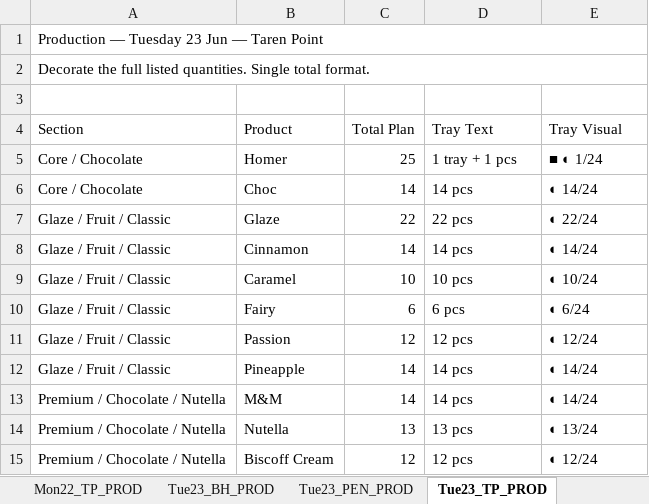
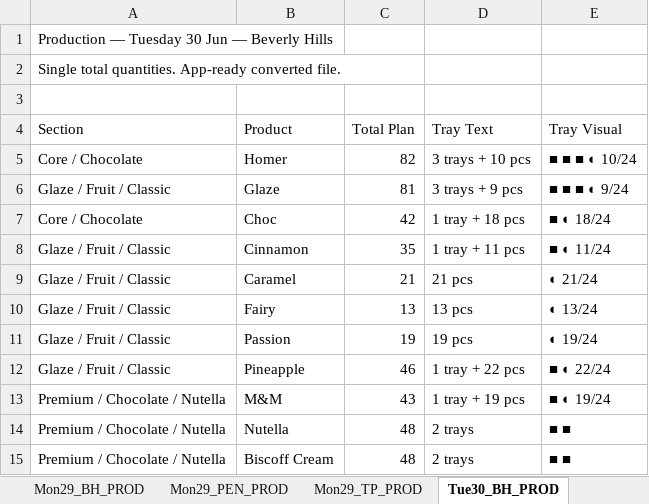
Before and after one commit to winstonsmith38330/Freda-cockpit-V31, an Excel workbook: server/data/imports/production/prod.xlsx, sheet Tue30_BH_PROD, drawn as a sheet; only a part is shown; values as stored, in another font and other column widths than the file's, no cell formats; removed rows and columns are numbered as before the commit, all else as after; the diff covers the shown part only; the diff names each change by its address in the sheet, - before the commit and + after, or states it on an @@ line.

```diff
--- a/server/data/imports/production/prod.xlsx (sheet Tue30_BH_PROD)
+++ b/server/data/imports/production/prod.xlsx (sheet Tue30_BH_PROD)
-sheet tab: Mon22_TP_PROD
+sheet tab: Mon29_BH_PROD
-sheet tab: Tue23_BH_PROD
+sheet tab: Mon29_PEN_PROD
-sheet tab: Tue23_PEN_PROD
+sheet tab: Mon29_TP_PROD
-sheet tab: Tue23_TP_PROD
+sheet tab: Tue30_BH_PROD
-A1 (Section): Production — Tuesday 23 Jun — Taren Point
+A1 (Section): Production — Tuesday 30 Jun — Beverly Hills
-A1:E1 merged
-A2 (Section): Decorate the full listed quantities. Single total format.
+A2 (Section): Single total quantities. App-ready converted file.
-A2:E2 merged
-C5 (Total Plan): 25
+C5 (Total Plan): 82
-D5 (Tray Text): 1 tray + 1 pcs
+D5 (Tray Text): 3 trays + 10 pcs
-E5 (Tray Visual): ■ ◐ 1/24
+E5 (Tray Visual): ■ ■ ■ ◐ 10/24
+row 6: Glaze / Fruit / Classic | Glaze | 81 | 3 trays + 9 pcs | ■ ■ ■ ◐ 9/24
-C7 (Total Plan): 14
+C7 (Total Plan): 42
-D7 (Tray Text): 14 pcs
+D7 (Tray Text): 1 tray + 18 pcs
-E7 (Tray Visual): ◐ 14/24
+E7 (Tray Visual): ■ ◐ 18/24
-row 7: Glaze / Fruit / Classic | Glaze | 22 | 22 pcs | ◐ 22/24
-C8 (Total Plan): 14
+C8 (Total Plan): 35
-D8 (Tray Text): 14 pcs
+D8 (Tray Text): 1 tray + 11 pcs
-E8 (Tray Visual): ◐ 14/24
+E8 (Tray Visual): ■ ◐ 11/24
-C9 (Total Plan): 10
+C9 (Total Plan): 21
-D9 (Tray Text): 10 pcs
+D9 (Tray Text): 21 pcs
-E9 (Tray Visual): ◐ 10/24
+E9 (Tray Visual): ◐ 21/24
-C10 (Total Plan): 6
+C10 (Total Plan): 13
-D10 (Tray Text): 6 pcs
+D10 (Tray Text): 13 pcs
-E10 (Tray Visual): ◐ 6/24
+E10 (Tray Visual): ◐ 13/24
-C11 (Total Plan): 12
+C11 (Total Plan): 19
-D11 (Tray Text): 12 pcs
+D11 (Tray Text): 19 pcs
-E11 (Tray Visual): ◐ 12/24
+E11 (Tray Visual): ◐ 19/24
-C12 (Total Plan): 14
+C12 (Total Plan): 46
-D12 (Tray Text): 14 pcs
+D12 (Tray Text): 1 tray + 22 pcs
-E12 (Tray Visual): ◐ 14/24
+E12 (Tray Visual): ■ ◐ 22/24
-C13 (Total Plan): 14
+C13 (Total Plan): 43
-D13 (Tray Text): 14 pcs
+D13 (Tray Text): 1 tray + 19 pcs
-E13 (Tray Visual): ◐ 14/24
+E13 (Tray Visual): ■ ◐ 19/24
-C14 (Total Plan): 13
+C14 (Total Plan): 48
-D14 (Tray Text): 13 pcs
+D14 (Tray Text): 2 trays
-E14 (Tray Visual): ◐ 13/24
+E14 (Tray Visual): ■ ■
-C15 (Total Plan): 12
+C15 (Total Plan): 48
-D15 (Tray Text): 12 pcs
+D15 (Tray Text): 2 trays
-E15 (Tray Visual): ◐ 12/24
+E15 (Tray Visual): ■ ■
```
Also changed, not shown: 1 added row, 1 removed row and 48 edited cells elsewhere in this sheet, sheet PLAN_INPUTS, sheet Mon29_BH_PROD, sheet Wed01_BH_PROD, sheet Thu02_BH_PROD, sheet Fri03_BH_PROD, sheet Mon29_TP_PROD, 20 more sheets, other sheet tabs, cell formats, charts or pictures, server/data/imports/production/cook.xlsx, server/data/imports/uber/uber.xlsx, 1 other file.
